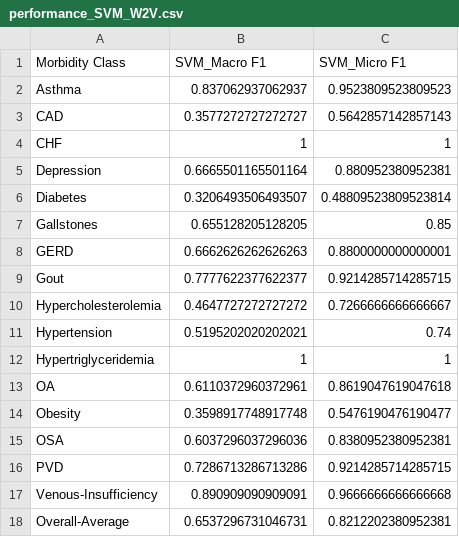
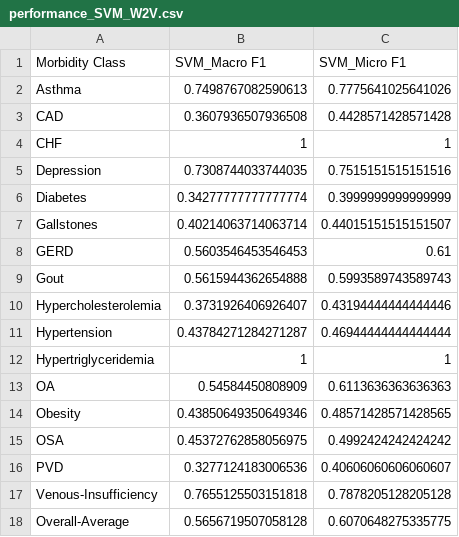
Before and after one commit to ritwik-deshpande/CS598_DLH_Project, a CSV file: results/word-embeddings-features/performance_SVM_W2V.csv, drawn as a sheet.

```diff
--- a/results/word-embeddings-features/performance_SVM_W2V.csv
+++ b/results/word-embeddings-features/performance_SVM_W2V.csv
@@ -1,18 +1,18 @@
 Morbidity Class,SVM_Macro F1,SVM_Micro F1
-Asthma,0.837062937062937,0.9523809523809523
-CAD,0.3577272727272727,0.5642857142857143
+Asthma,0.7498767082590613,0.7775641025641026
+CAD,0.3607936507936508,0.4428571428571428
 CHF,1,1
-Depression,0.6665501165501164,0.880952380952381
-Diabetes,0.3206493506493507,0.48809523809523814
-Gallstones,0.655128205128205,0.85
-GERD,0.6662626262626263,0.8800000000000001
-Gout,0.7777622377622377,0.9214285714285715
-Hypercholesterolemia,0.4647727272727272,0.7266666666666667
-Hypertension,0.5195202020202021,0.74
+Depression,0.7308744033744035,0.7515151515151516
+Diabetes,0.34277777777777774,0.3999999999999999
+Gallstones,0.40214063714063714,0.44015151515151507
+GERD,0.5603546453546453,0.61
+Gout,0.5615944362654888,0.5993589743589743
+Hypercholesterolemia,0.3731926406926407,0.43194444444444446
+Hypertension,0.43784271284271287,0.46944444444444444
 Hypertriglyceridemia,1,1
-OA,0.6110372960372961,0.8619047619047618
-Obesity,0.3598917748917748,0.5476190476190477
-OSA,0.6037296037296036,0.8380952380952381
-PVD,0.7286713286713286,0.9214285714285715
-Venous-Insufficiency,0.890909090909091,0.9666666666666668
-Overall-Average,0.6537296731046731,0.8212202380952381
+OA,0.54584450808909,0.6113636363636363
+Obesity,0.43850649350649346,0.48571428571428565
+OSA,0.45372762858056975,0.4992424242424242
+PVD,0.3277124183006536,0.40606060606060607
+Venous-Insufficiency,0.7655125503151818,0.7878205128205128
+Overall-Average,0.5656719507058128,0.6070648275335775
```
Also changed, not shown: results/word-embeddings-features/performance_DT_FastText.csv, results/word-embeddings-features/performance_DT_USE.csv, 18 other files.
